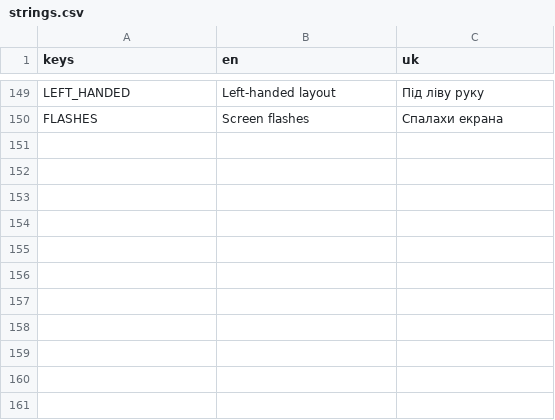
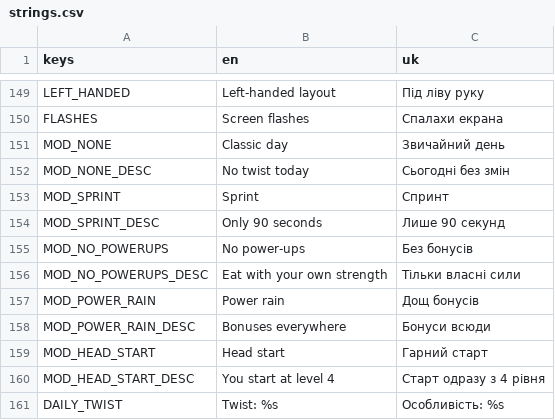
Before and after one commit to dsidxavekko/openhole, a CSV file: i18n/strings.csv, drawn as a sheet; only a part is shown, gaps mark what is left out; the diff names each change by its address in the sheet, - before the commit and + after, or states it on an @@ line.

Commit message:
Add Daily twists: Sprint, No power-ups, Power rain and Head start

```diff
--- a/i18n/strings.csv
+++ b/i18n/strings.csv
+row 151: MOD_NONE | Classic day | Звичайний день
+row 152: MOD_NONE_DESC | No twist today | Сьогодні без змін
+row 153: MOD_SPRINT | Sprint | Спринт
+row 154: MOD_SPRINT_DESC | Only 90 seconds | Лише 90 секунд
+row 155: MOD_NO_POWERUPS | No power-ups | Без бонусів
+row 156: MOD_NO_POWERUPS_DESC | Eat with your own strength | Тільки власні сили
+row 157: MOD_POWER_RAIN | Power rain | Дощ бонусів
+row 158: MOD_POWER_RAIN_DESC | Bonuses everywhere | Бонуси всюди
+row 159: MOD_HEAD_START | Head start | Гарний старт
+row 160: MOD_HEAD_START_DESC | You start at level 4 | Старт одразу з 4 рівня
+row 161: DAILY_TWIST | Twist: %s | Особливість: %s
```
Also changed, not shown: 6 other files.
